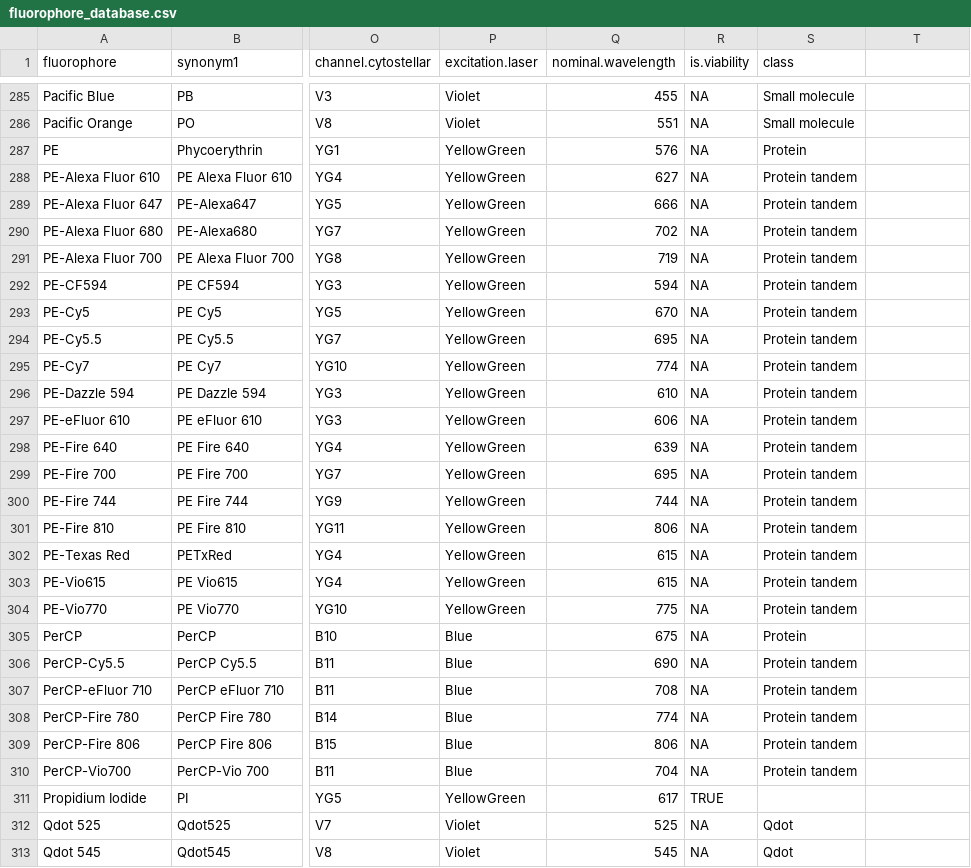
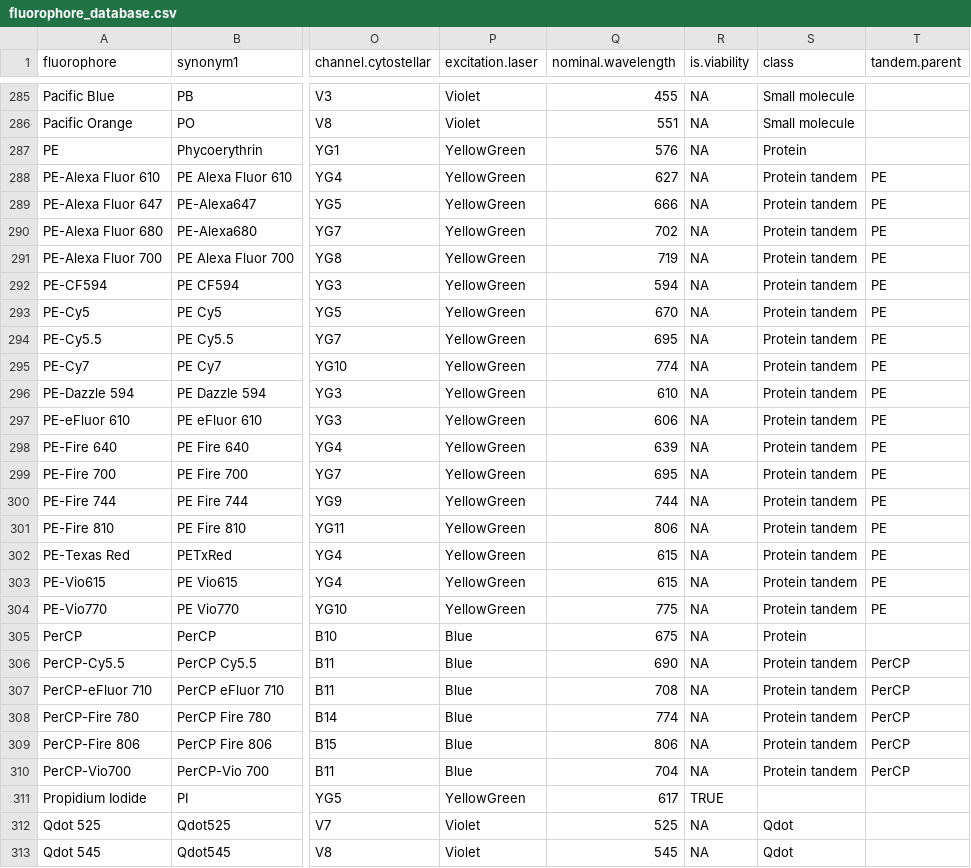
Before and after one commit to DrCytometer/AutoSpectral, a CSV file: inst/extdata/fluorophore_database.csv, drawn as a sheet; only a part is shown, gaps mark what is left out; the diff covers the shown part only; the diff names each change by its address in the sheet, - before the commit and + after, or states it on an @@ line.

```diff
--- a/inst/extdata/fluorophore_database.csv
+++ b/inst/extdata/fluorophore_database.csv
-T1: (empty)
+T1: tandem.parent
-T288:T304 (tandem.parent): (empty)
+T288:T304 (tandem.parent): PE
-T306:T310 (tandem.parent): (empty)
+T306:T310 (tandem.parent): PerCP
```
Also changed, not shown: 35 edited cells elsewhere in this file, 7 other files.
